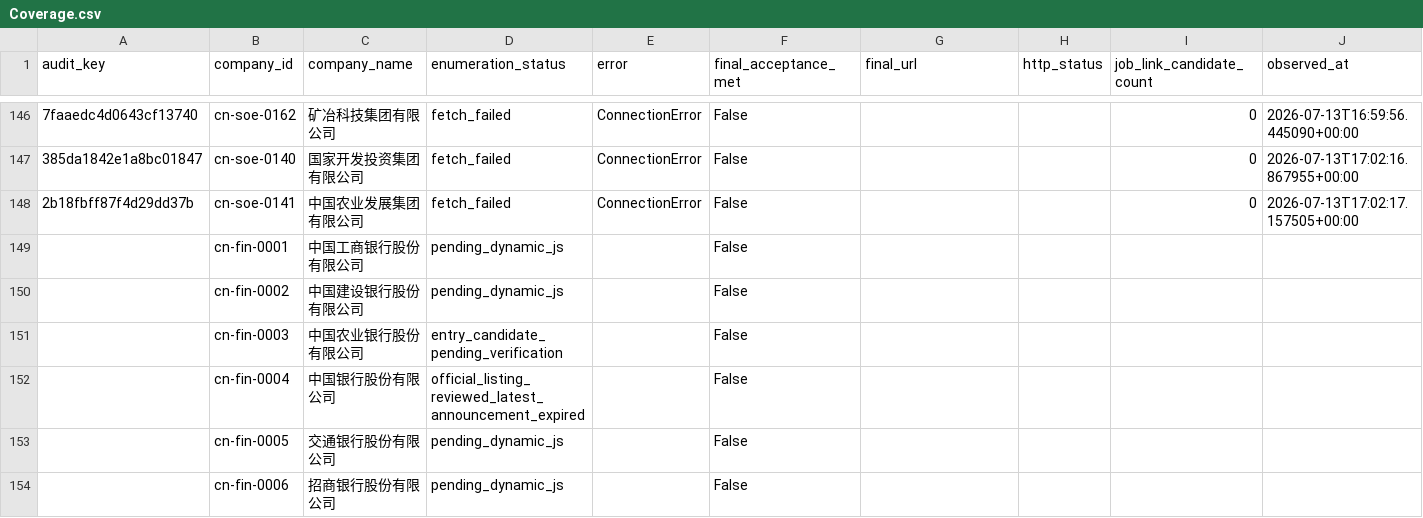
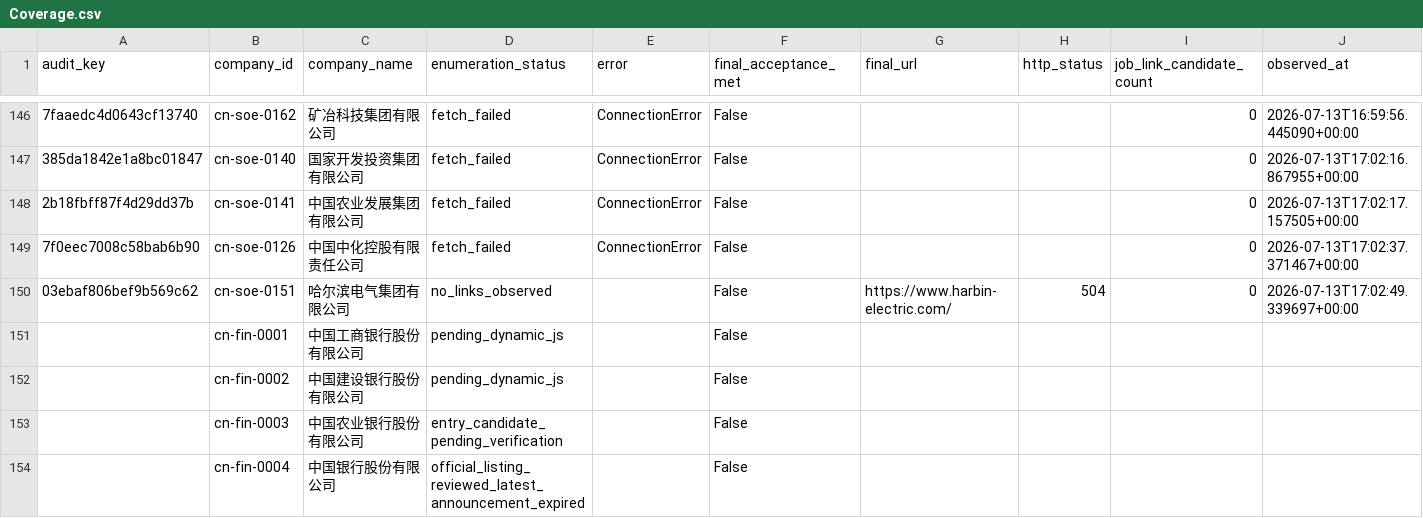
Before and after one commit to maudwolfe56-eng/lietoula-bridge, a CSV file: research/company1000/deliverables/Coverage.csv, drawn as a sheet; only a part is shown, gaps mark what is left out; the shorter side is filled out with more unchanged rows; rows hold the shown columns only; the diff names each change by its address in the sheet, - before the commit and + after, or states it on an @@ line.

Commit message:
research: persist next company1000 incremental audit outputs

```diff
--- a/research/company1000/deliverables/Coverage.csv
+++ b/research/company1000/deliverables/Coverage.csv
+row 149: 7f0eec7008c58bab6b90 | cn-soe-0126 | 中国中化控股有限责任公司 | fetch_failed | ConnectionError | False |  |  | 0 | 2026-07-13T17:02:37.371467+00:00
+row 150: 03ebaf806bef9b569c62 | cn-soe-0151 | 哈尔滨电气集团有限公司 | no_links_observed |  | False | https://www.harbin-electric.com/ | 504 | 0 | 2026-07-13T17:02:49.339697+00:00
```
Also changed, not shown: research/company1000/deliverables/CompanySource.csv, research/company1000/deliverables/Failures.csv, 14 other files.
